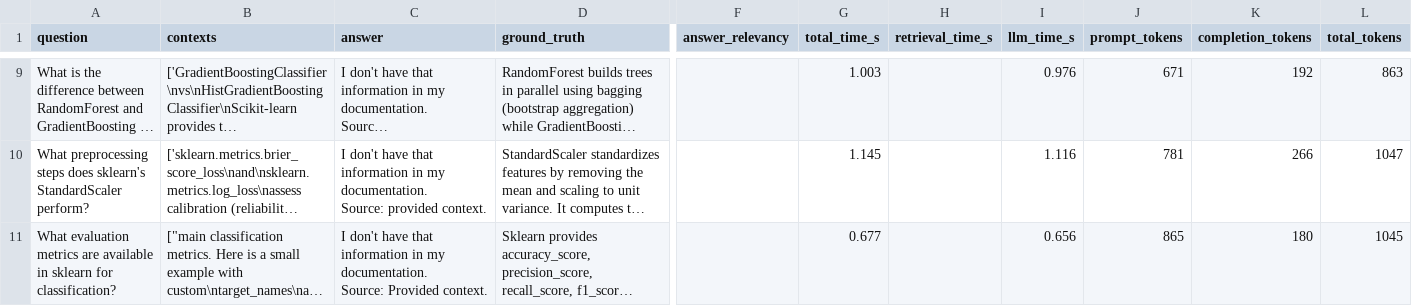
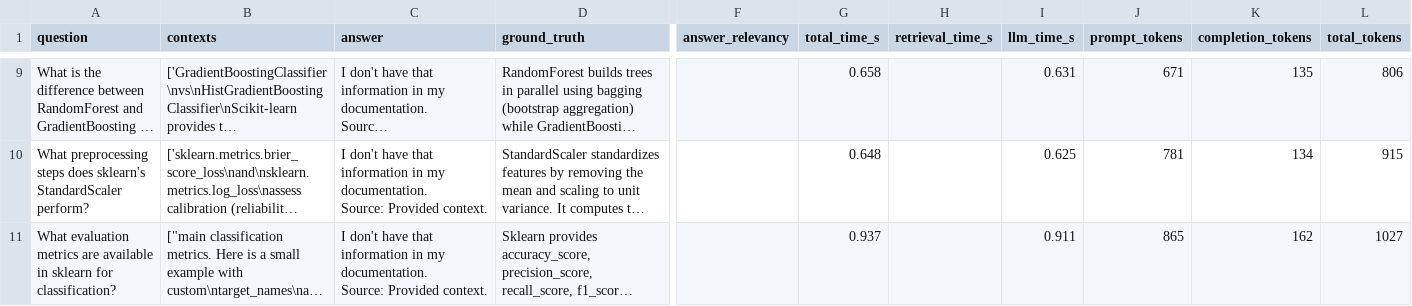
Before and after one commit to Joswikkha/ml-docs-rag, a CSV file: results/benchmark_results.csv, drawn as a sheet; only a part is shown, gaps mark what is left out; long unchanged cells end in …; ↵ is a line break in a cell; the diff covers the shown part only; the diff names each change by its address in the sheet, - before the commit and + after, or states it on an @@ line.

```diff
--- a/results/benchmark_results.csv
+++ b/results/benchmark_results.csv
-G9 (total_time_s): 1.003
+G9 (total_time_s): 0.658
-I9 (llm_time_s): 0.976
+I9 (llm_time_s): 0.631
-K9 (completion_tokens): 192
+K9 (completion_tokens): 135
-L9 (total_tokens): 863
+L9 (total_tokens): 806
-C10 (answer): …documentation. ↵ Source: provided context.
+C10 (answer): …documentation. ↵ Source: Provided context.
-G10 (total_time_s): 1.145
+G10 (total_time_s): 0.648
-I10 (llm_time_s): 1.116
+I10 (llm_time_s): 0.625
-K10 (completion_tokens): 266
+K10 (completion_tokens): 134
-L10 (total_tokens): 1047
+L10 (total_tokens): 915
-G11 (total_time_s): 0.677
+G11 (total_time_s): 0.937
-I11 (llm_time_s): 0.656
+I11 (llm_time_s): 0.911
-K11 (completion_tokens): 180
+K11 (completion_tokens): 162
-L11 (total_tokens): 1045
+L11 (total_tokens): 1027
```
Also changed, not shown: 146 edited cells elsewhere in this file, 1 other file.
